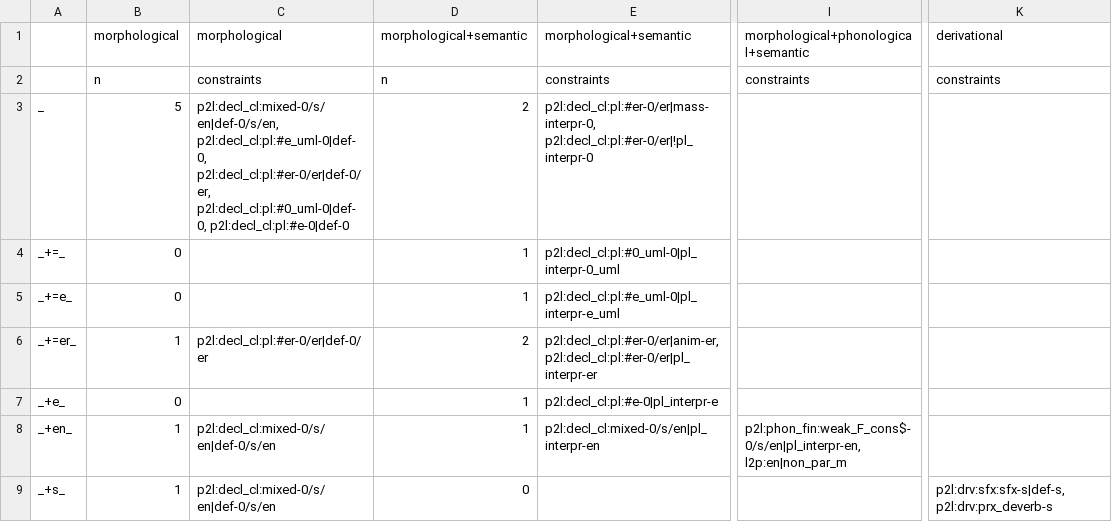
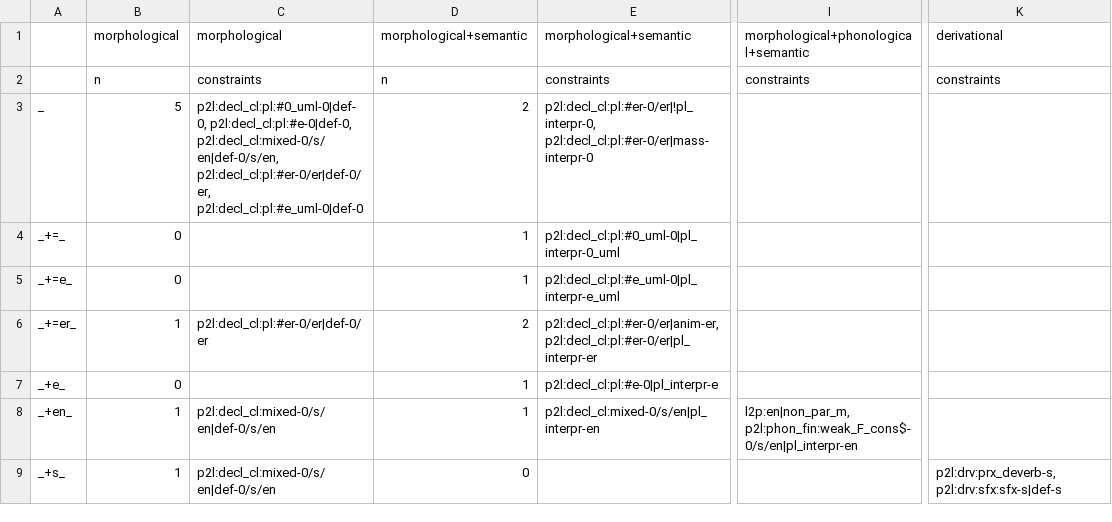
Before and after one commit to maxschmaltz/DieKonstraints, a TSV file: out/linkers_by_domains.tsv, drawn as a sheet; only a part is shown, gaps mark what is left out; the diff names each change by its address in the sheet, - before the commit and + after, or states it on an @@ line.

```diff
--- a/out/linkers_by_domains.tsv
+++ b/out/linkers_by_domains.tsv
-C3: p2l:decl_cl:mixed-0/s/en|def-0/s/en, p2l:decl_cl:pl:#e_uml-0|def-0, p2l:decl_cl:pl:#er-0/er|def-0/er, p2l:decl_cl:pl:#0_uml-0|def-0, p2l:decl_cl:pl:#e-0|def-0
+C3: p2l:decl_cl:pl:#0_uml-0|def-0, p2l:decl_cl:pl:#e-0|def-0, p2l:decl_cl:mixed-0/s/en|def-0/s/en, p2l:decl_cl:pl:#er-0/er|def-0/er, p2l:decl_cl:pl:#e_uml-0|def-0
-E3: p2l:decl_cl:pl:#er-0/er|mass-interpr-0, p2l:decl_cl:pl:#er-0/er|!pl_interpr-0
+E3: p2l:decl_cl:pl:#er-0/er|!pl_interpr-0, p2l:decl_cl:pl:#er-0/er|mass-interpr-0
-I8: p2l:phon_fin:weak_F_cons$-0/s/en|pl_interpr-en, l2p:en|non_par_m
+I8: l2p:en|non_par_m, p2l:phon_fin:weak_F_cons$-0/s/en|pl_interpr-en
-K9: p2l:drv:sfx:sfx-s|def-s, p2l:drv:prx_deverb-s
+K9: p2l:drv:prx_deverb-s, p2l:drv:sfx:sfx-s|def-s
```
Also changed, not shown: 1 other file.
